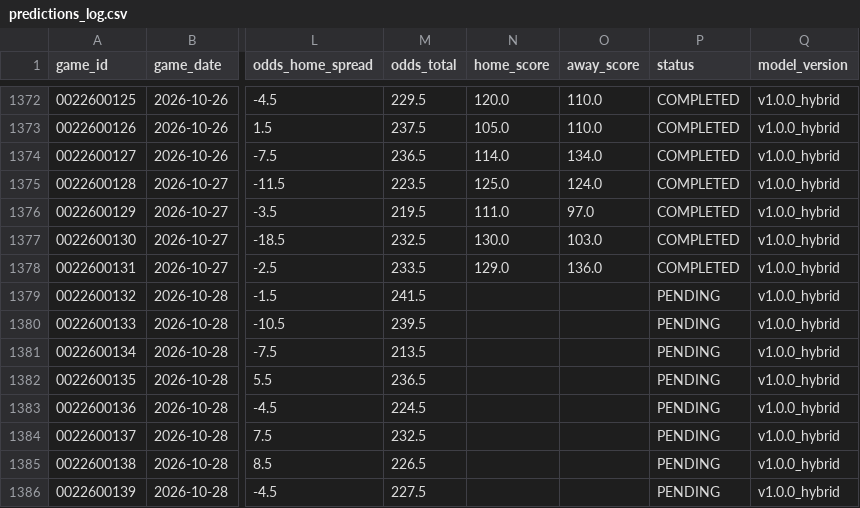
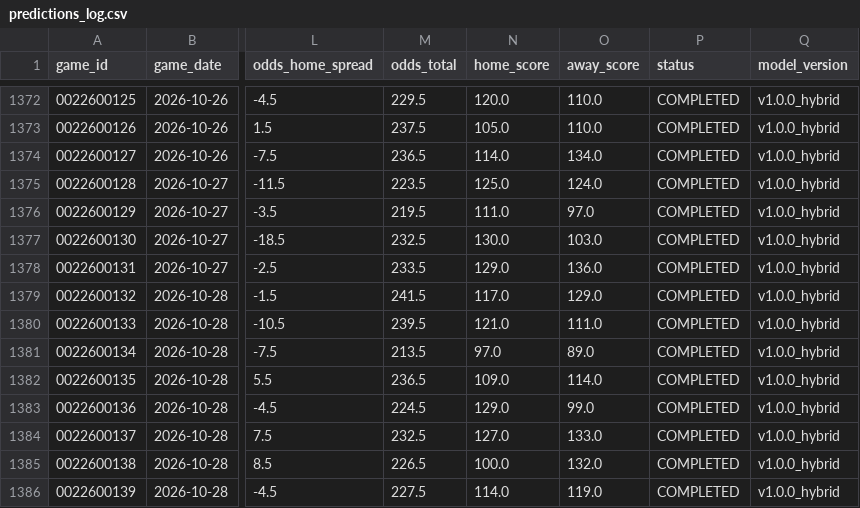
Before and after one commit to jnish23/nba-model-hybrid, a CSV file: predictions_log.csv, drawn as a sheet; only a part is shown, gaps mark what is left out; the diff covers the shown part only; the diff names each change by its address in the sheet, - before the commit and + after, or states it on an @@ line.

Commit message:
Update dashboard data through 2026-10-29 (1392 rows)

```diff
--- a/predictions_log.csv
+++ b/predictions_log.csv
-N1379 (home_score): (empty)
+N1379 (home_score): 117.0
-O1379 (away_score): (empty)
+O1379 (away_score): 129.0
-P1379:P1386 (status): PENDING
+P1379:P1386 (status): COMPLETED
-N1380 (home_score): (empty)
+N1380 (home_score): 121.0
-O1380 (away_score): (empty)
+O1380 (away_score): 111.0
-N1381 (home_score): (empty)
+N1381 (home_score): 97.0
-O1381 (away_score): (empty)
+O1381 (away_score): 89.0
-N1382 (home_score): (empty)
+N1382 (home_score): 109.0
-O1382 (away_score): (empty)
+O1382 (away_score): 114.0
-N1383 (home_score): (empty)
+N1383 (home_score): 129.0
-O1383 (away_score): (empty)
+O1383 (away_score): 99.0
-N1384 (home_score): (empty)
+N1384 (home_score): 127.0
-O1384 (away_score): (empty)
+O1384 (away_score): 133.0
-N1385 (home_score): (empty)
+N1385 (home_score): 100.0
-O1385 (away_score): (empty)
+O1385 (away_score): 132.0
-N1386 (home_score): (empty)
+N1386 (home_score): 114.0
-O1386 (away_score): (empty)
+O1386 (away_score): 119.0
```
Also changed, not shown: 3 added rows and 12 edited cells elsewhere in this file, 4 other files.
